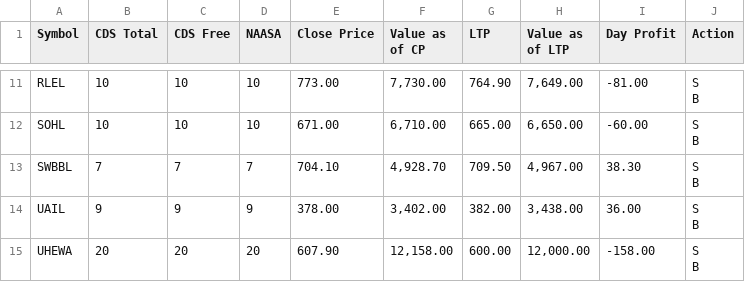
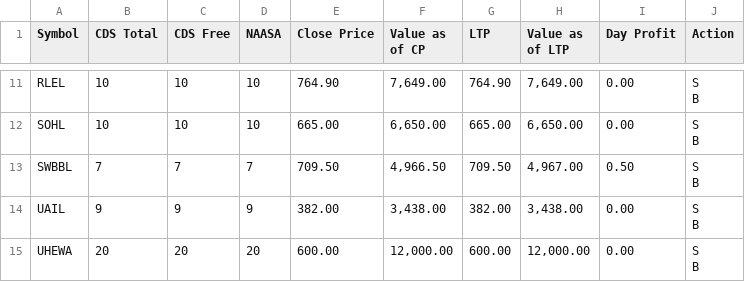
Before and after one commit to kapil-111/naasa_portfolio_tracker, a CSV file: portfolio_data.csv, drawn as a sheet; only a part is shown, gaps mark what is left out; the diff covers the shown part only; the diff names each change by its address in the sheet, - before the commit and + after, or states it on an @@ line.

```diff
--- a/portfolio_data.csv
+++ b/portfolio_data.csv
-E11 (Close Price): 773.00
+E11 (Close Price): 764.90
-F11 (Value as of CP): 7,730.00
+F11 (Value as of CP): 7,649.00
-I11 (Day Profit): -81.00
+I11 (Day Profit): 0.00
-E12 (Close Price): 671.00
+E12 (Close Price): 665.00
-F12 (Value as of CP): 6,710.00
+F12 (Value as of CP): 6,650.00
-I12 (Day Profit): -60.00
+I12 (Day Profit): 0.00
-E13 (Close Price): 704.10
+E13 (Close Price): 709.50
-F13 (Value as of CP): 4,928.70
+F13 (Value as of CP): 4,966.50
-I13 (Day Profit): 38.30
+I13 (Day Profit): 0.50
-E14 (Close Price): 378.00
+E14 (Close Price): 382.00
-F14 (Value as of CP): 3,402.00
+F14 (Value as of CP): 3,438.00
-I14 (Day Profit): 36.00
+I14 (Day Profit): 0.00
-E15 (Close Price): 607.90
+E15 (Close Price): 600.00
-F15 (Value as of CP): 12,158.00
+F15 (Value as of CP): 12,000.00
-I15 (Day Profit): -158.00
+I15 (Day Profit): 0.00
```
Also changed, not shown: 30 edited cells elsewhere in this file, chukul_broker_summary.csv, chukul_fundamental.csv, 6 other files.
